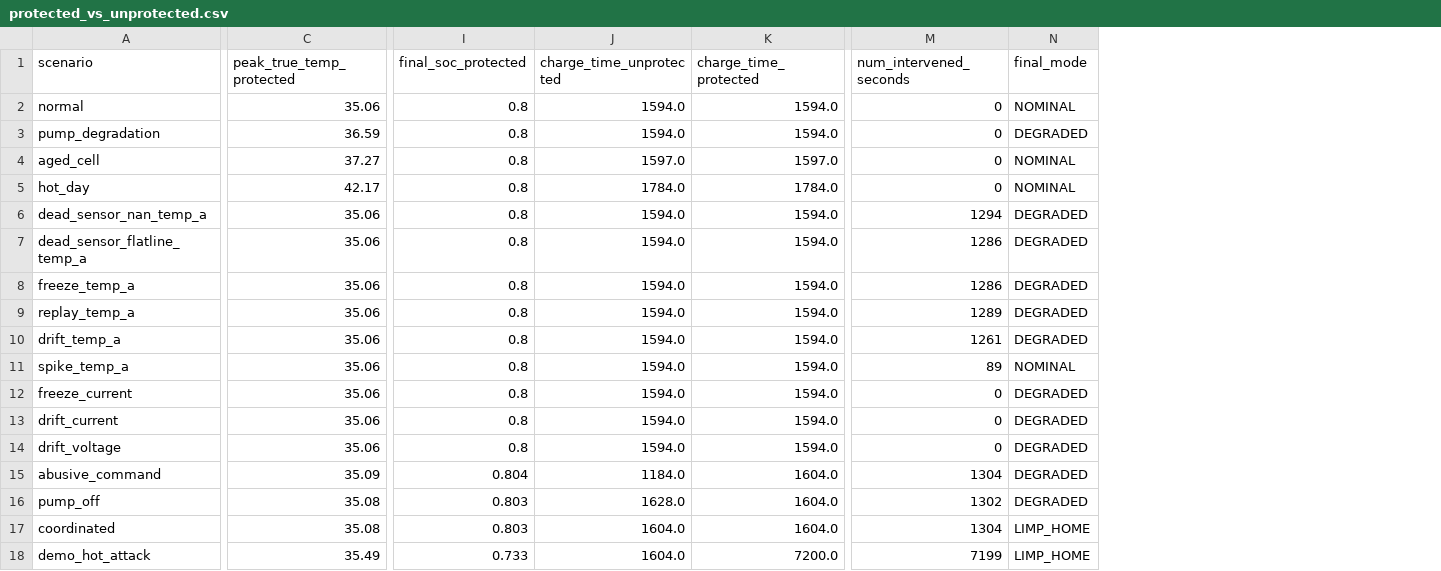
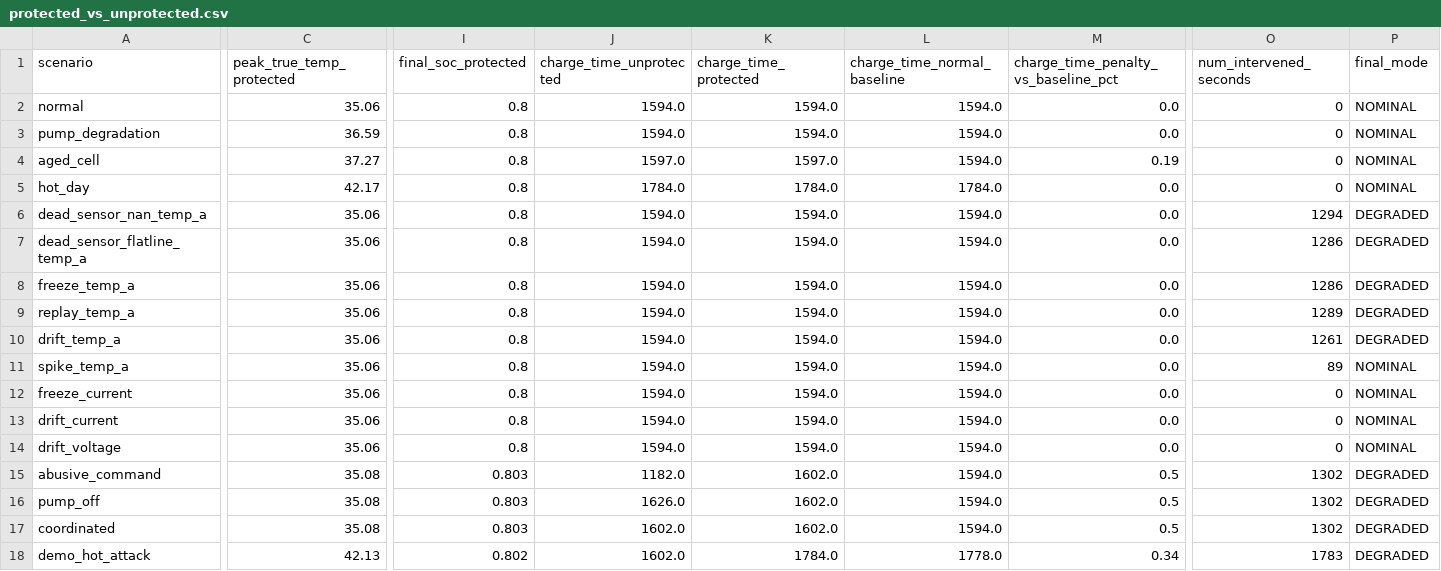
Before and after one commit to l8386915-prog/PhysicsGuard, a CSV file: protected_vs_unprotected.csv, drawn as a sheet; only a part is shown, gaps mark what is left out; addresses are those after the commit; the diff covers the shown part only; the diff names each change by its address in the sheet, - before the commit and + after, or states it on an @@ line.

```diff
--- a/protected_vs_unprotected.csv
+++ b/protected_vs_unprotected.csv
+column L (charge_time_normal_baseline), rows 2-18: 1594.0 | 1594.0 | 1594.0 | 1784.0 | 1594.0 | 1594.0 | 1594.0 | 1594.0 | 1594.0 | 1594.0 | 1594.0 | 1594.0 | 1594.0 | 1594.0 | 1594.0 | 1594.0 | 1778.0
+column M, rows 1-18: charge_time_penalty_vs_baseline_pct | 0.0 | 0.0 | 0.19 | 0.0 | 0.0 | 0.0 | 0.0 | 0.0 | 0.0 | 0.0 | 0.0 | 0.0 | 0.0 | 0.5 | 0.5 | 0.5 | 0.34
-P3 (final_mode): DEGRADED
+P3 (final_mode): NOMINAL
-P12:P14 (final_mode): DEGRADED
+P12:P14 (final_mode): NOMINAL
-C15 (peak_true_temp_protected): 35.09
+C15 (peak_true_temp_protected): 35.08
-I15 (final_soc_protected): 0.804
+I15 (final_soc_protected): 0.803
-J15 (charge_time_unprotected): 1184.0
+J15 (charge_time_unprotected): 1182.0
-K15:K17 (charge_time_protected): 1604.0
+K15:K17 (charge_time_protected): 1602.0
-O15 (num_intervened_seconds): 1304
+O15 (num_intervened_seconds): 1302
-J16 (charge_time_unprotected): 1628.0
+J16 (charge_time_unprotected): 1626.0
-J17:J18 (charge_time_unprotected): 1604.0
+J17:J18 (charge_time_unprotected): 1602.0
-O17 (num_intervened_seconds): 1304
+O17 (num_intervened_seconds): 1302
-P17:P18 (final_mode): LIMP_HOME
+P17:P18 (final_mode): DEGRADED
-C18 (peak_true_temp_protected): 35.49
+C18 (peak_true_temp_protected): 42.13
-I18 (final_soc_protected): 0.733
+I18 (final_soc_protected): 0.802
-K18 (charge_time_protected): 7200.0
+K18 (charge_time_protected): 1784.0
-O18 (num_intervened_seconds): 7199
+O18 (num_intervened_seconds): 1783
```
Also changed, not shown: 5 edited cells elsewhere in this file, guard_report.csv, 42 other files.
